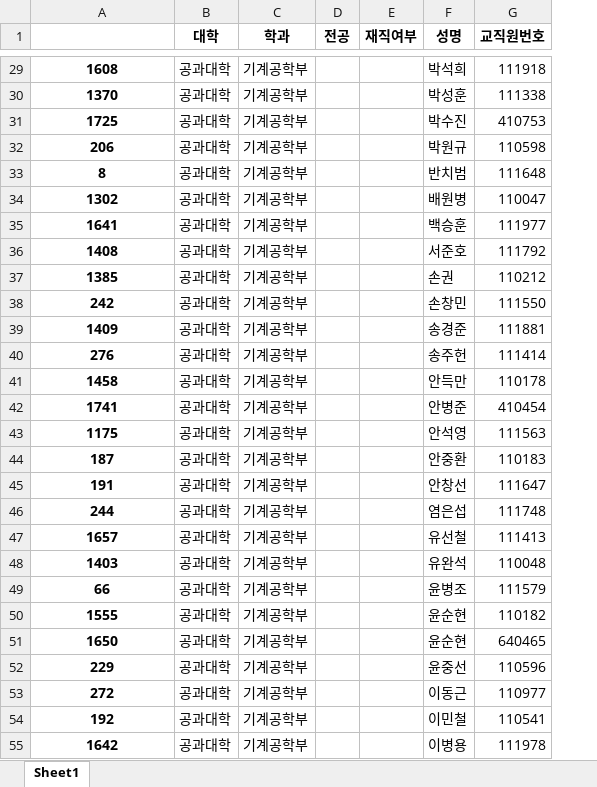
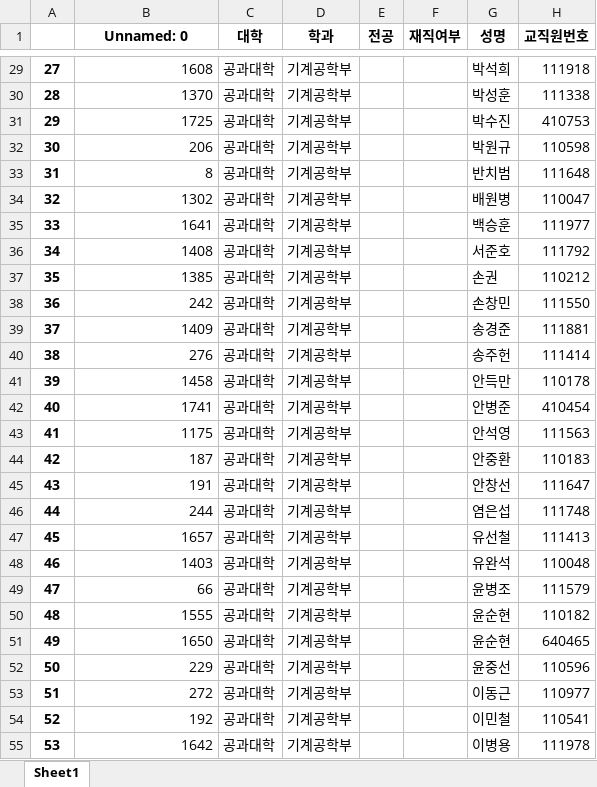
Before and after one commit to Seungyeup/Project-Researchers-PNU, an Excel workbook: PNURND/저자리스트.xlsx, sheet Sheet1, drawn as a sheet; only a part is shown, gaps mark what is left out; values as stored, in another font and other column widths than the file's, no borders; addresses are those after the commit; the diff covers the shown part only; the diff names each change by its address in the sheet, - before the commit and + after, or states it on an @@ line.

```diff
--- a/PNURND/저자리스트.xlsx (sheet Sheet1)
+++ b/PNURND/저자리스트.xlsx (sheet Sheet1)
+column A, rows 29-55: 27 | 28 | 29 | 30 | 31 | 32 | 33 | 34 | 35 | 36 | 37 | 38 | 39 | 40 | 41 | 42 | 43 | 44 | 45 | 46 | 47 | 48 | 49 | 50 | 51 | 52 | 53
-B1: (empty)
+B1: Unnamed: 0
@@ B29:B55 bold: on → off, alignment: center → right @@
```
Also changed, not shown: 75 edited cells and cell formats elsewhere in this sheet, 12 other files.
